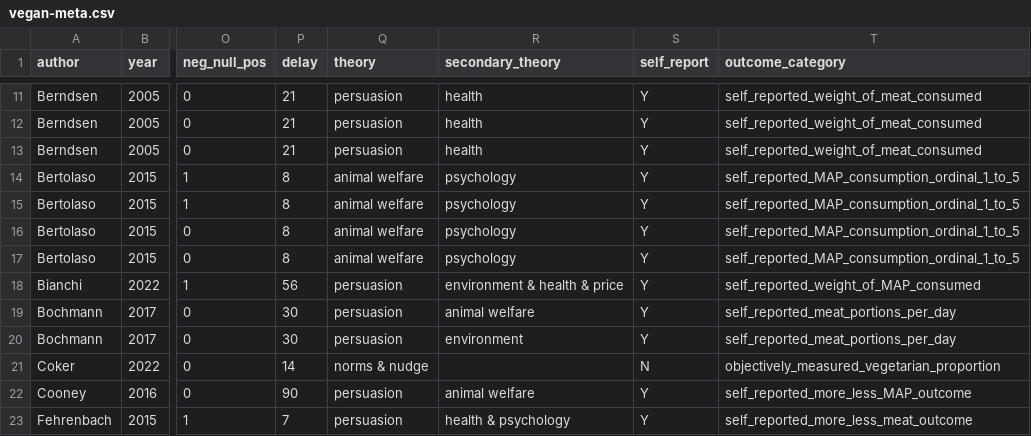
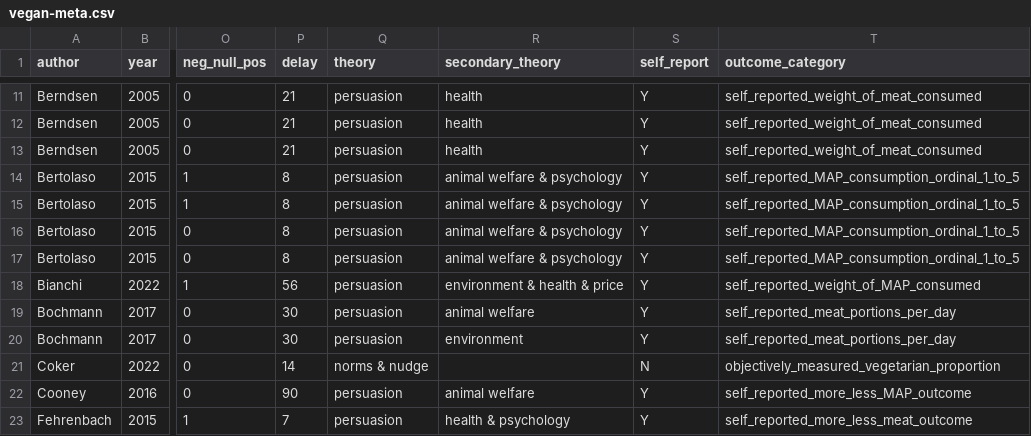
Before and after one commit to hsflabstanford/vegan-meta, a CSV file: data/vegan-meta.csv, drawn as a sheet; only a part is shown, gaps mark what is left out; the diff names each change by its address in the sheet, - before the commit and + after, or states it on an @@ line.

Commit message:
I observed a coding error

```diff
--- a/data/vegan-meta.csv
+++ b/data/vegan-meta.csv
-Q14:Q17 (theory): animal welfare
+Q14:Q17 (theory): persuasion
-R14:R17 (secondary_theory): psychology
+R14:R17 (secondary_theory): animal welfare & psychology
```
